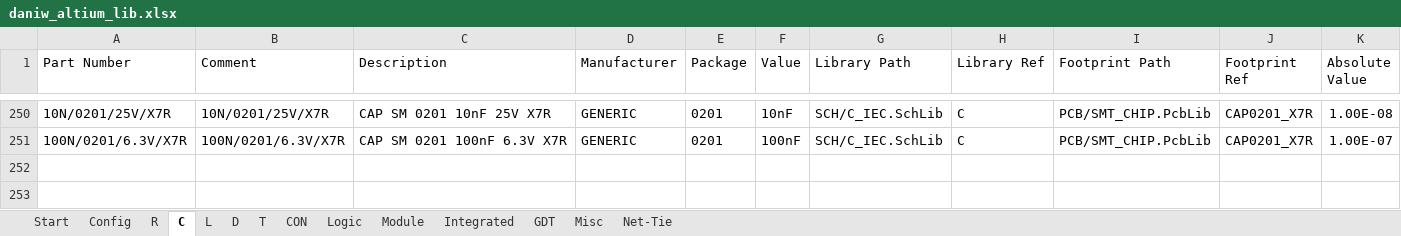
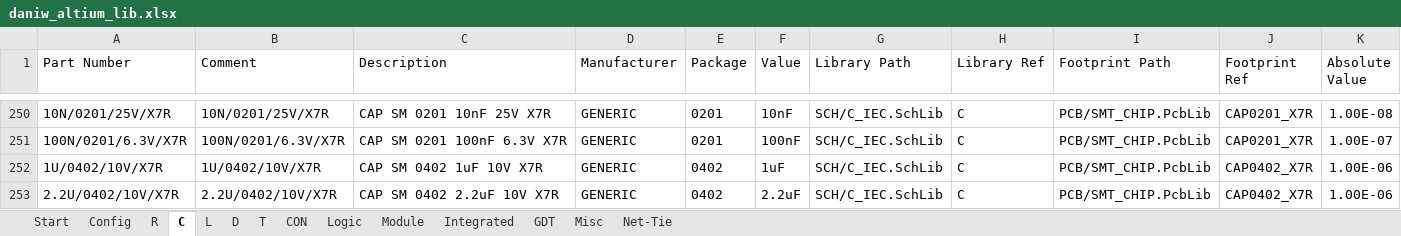
Before and after one commit to daniw/altium_lib, an Excel workbook: daniw_altium_lib.xlsx, sheet C, drawn as a sheet; only a part is shown, gaps mark what is left out; values as stored, in another font and other column widths than the file's, no borders; conditional formats not drawn; rows hold the shown columns only; the diff names each change by its address in the sheet, - before the commit and + after, or states it on an @@ line.

```diff
--- a/daniw_altium_lib.xlsx (sheet C)
+++ b/daniw_altium_lib.xlsx (sheet C)
+row 252: 1U/0402/10V/X7R | 1U/0402/10V/X7R | CAP SM 0402 1uF 10V X7R | GENERIC | 0402 | 1uF | SCH/C_IEC.SchLib | C | PCB/SMT_CHIP.PcbLib | CAP0402_X7R | 1.00E-06
+row 253: 2.2U/0402/10V/X7R | 2.2U/0402/10V/X7R | CAP SM 0402 2.2uF 10V X7R | GENERIC | 0402 | 2.2uF | SCH/C_IEC.SchLib | C | PCB/SMT_CHIP.PcbLib | CAP0402_X7R | 1.00E-06
```
Also changed, not shown: sheet R, sheet Integrated, 2 other files.
